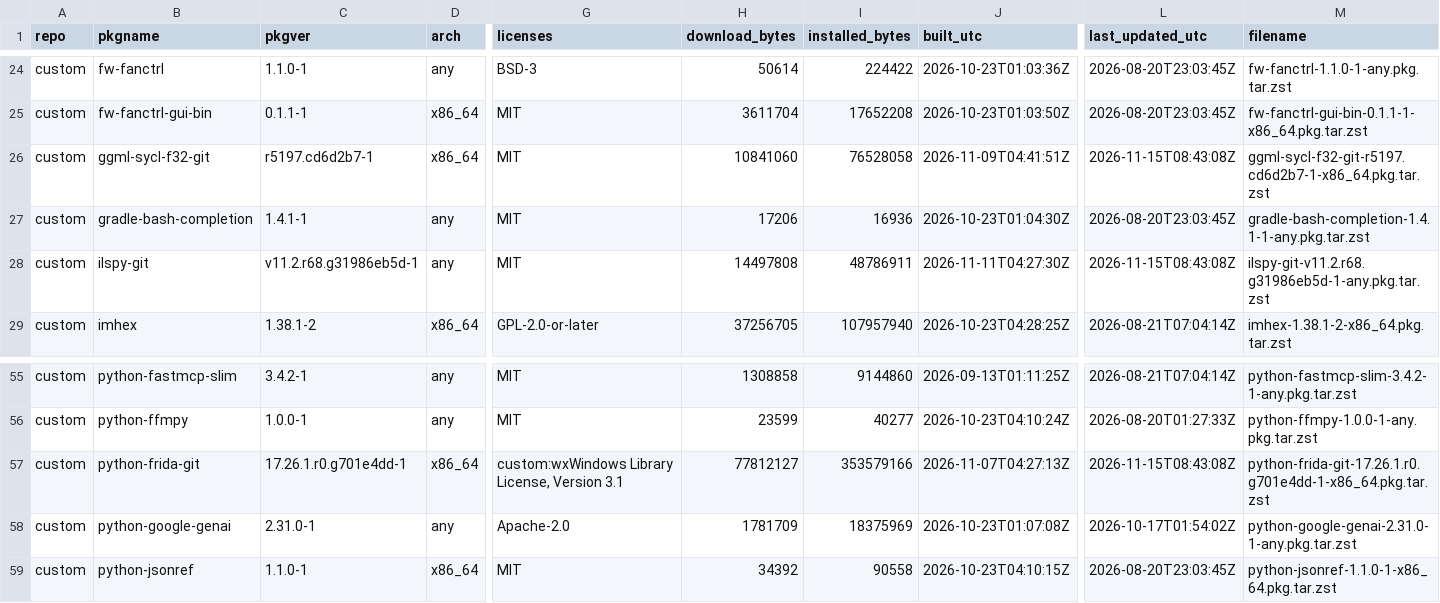
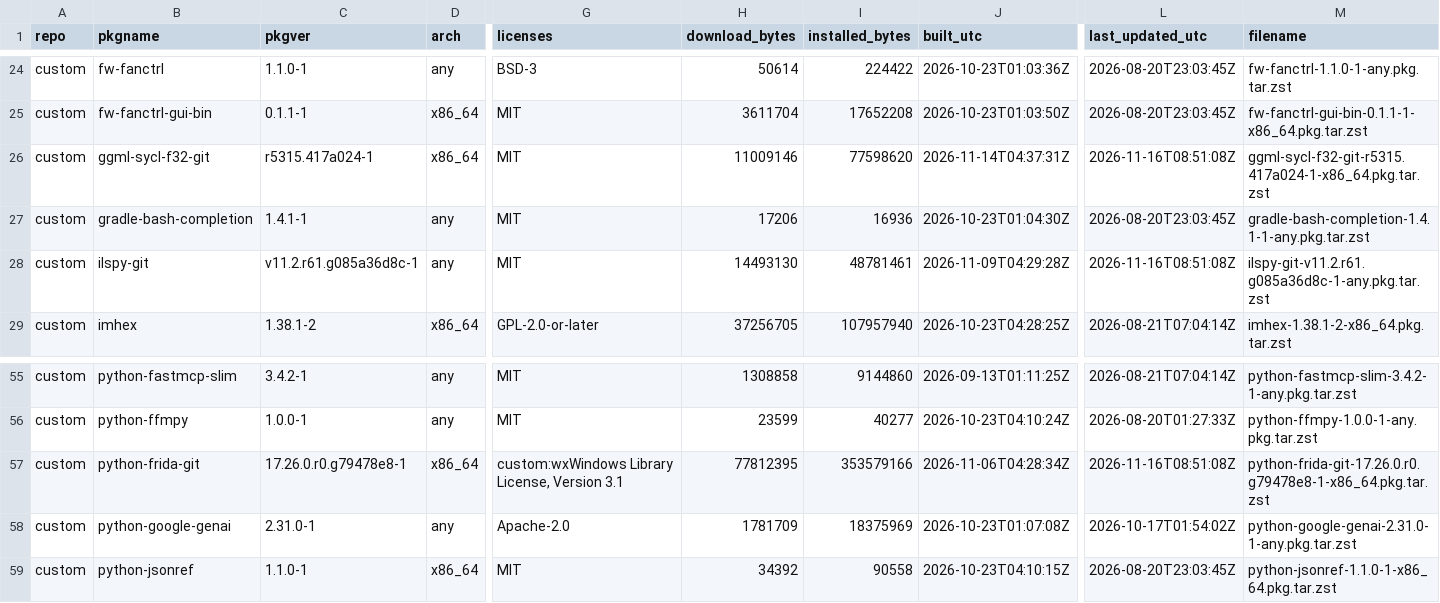
Before and after one commit to xerootg/xerootg.github.io, a CSV file: data/packages.csv, drawn as a sheet; only a part is shown, gaps mark what is left out; the diff covers the shown part only; the diff names each change by its address in the sheet, - before the commit and + after, or states it on an @@ line.

```diff
--- a/data/packages.csv
+++ b/data/packages.csv
-C26 (pkgver): r5197.cd6d2b7-1
+C26 (pkgver): r5315.417a024-1
-H26 (download_bytes): 10841060
+H26 (download_bytes): 11009146
-I26 (installed_bytes): 76528058
+I26 (installed_bytes): 77598620
-J26 (built_utc): 2026-11-09T04:41:51Z
+J26 (built_utc): 2026-11-14T04:37:31Z
-L26 (last_updated_utc): 2026-11-15T08:43:08Z
+L26 (last_updated_utc): 2026-11-16T08:51:08Z
-M26 (filename): ggml-sycl-f32-git-r5197.cd6d2b7-1-x86_64.pkg.tar.zst
+M26 (filename): ggml-sycl-f32-git-r5315.417a024-1-x86_64.pkg.tar.zst
-C28 (pkgver): v11.2.r68.g31986eb5d-1
+C28 (pkgver): v11.2.r61.g085a36d8c-1
-H28 (download_bytes): 14497808
+H28 (download_bytes): 14493130
-I28 (installed_bytes): 48786911
+I28 (installed_bytes): 48781461
-J28 (built_utc): 2026-11-11T04:27:30Z
+J28 (built_utc): 2026-11-09T04:29:28Z
-L28 (last_updated_utc): 2026-11-15T08:43:08Z
+L28 (last_updated_utc): 2026-11-16T08:51:08Z
-M28 (filename): ilspy-git-v11.2.r68.g31986eb5d-1-any.pkg.tar.zst
+M28 (filename): ilspy-git-v11.2.r61.g085a36d8c-1-any.pkg.tar.zst
-C57 (pkgver): 17.26.1.r0.g701e4dd-1
+C57 (pkgver): 17.26.0.r0.g79478e8-1
-H57 (download_bytes): 77812127
+H57 (download_bytes): 77812395
-J57 (built_utc): 2026-11-07T04:27:13Z
+J57 (built_utc): 2026-11-06T04:28:34Z
-L57 (last_updated_utc): 2026-11-15T08:43:08Z
+L57 (last_updated_utc): 2026-11-16T08:51:08Z
-M57 (filename): python-frida-git-17.26.1.r0.g701e4dd-1-x86_64.pkg.tar.zst
+M57 (filename): python-frida-git-17.26.0.r0.g79478e8-1-x86_64.pkg.tar.zst
```
Also changed, not shown: 47 edited cells elsewhere in this file, data/changes.csv, 2 other files.
